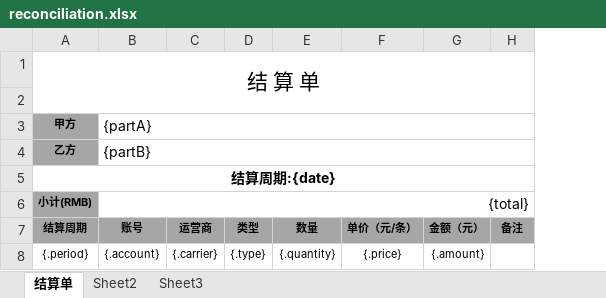
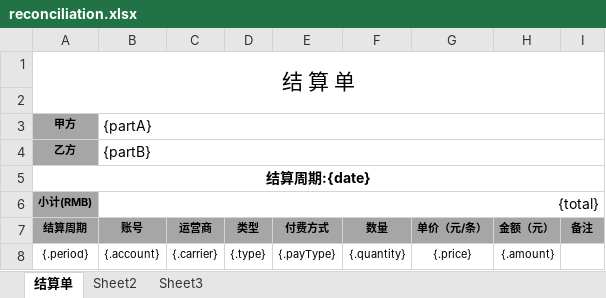
Before and after one commit to tc45a110/smoc_m, an Excel workbook: smoc-admin-ui/src/main/resources/static/files/templates/reconciliation.xlsx, sheet 结算单, drawn as a sheet; values as stored, in another font and other column widths than the file's, no borders; charts and pictures not drawn; the diff names each change by its address in the sheet, - before the commit and + after, or states it on an @@ line.

```diff
--- a/smoc-admin-ui/src/main/resources/static/files/templates/reconciliation.xlsx (sheet 结算单)
+++ b/smoc-admin-ui/src/main/resources/static/files/templates/reconciliation.xlsx (sheet 结算单)
+column E (付费方式), row 8: {.payType}
```
Also changed, not shown: charts or pictures, 36 other files.
